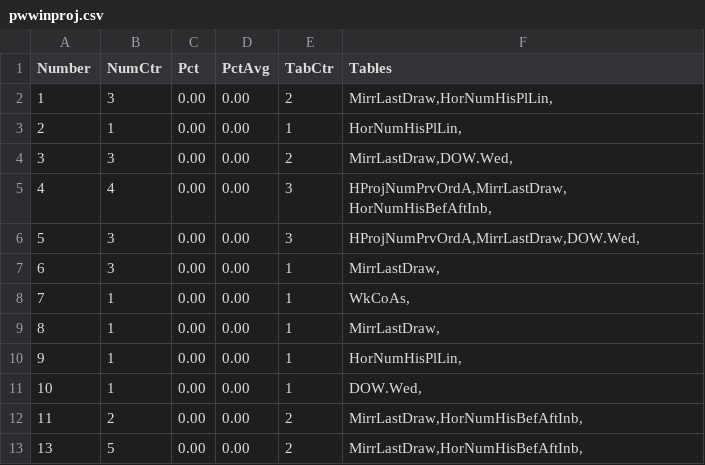
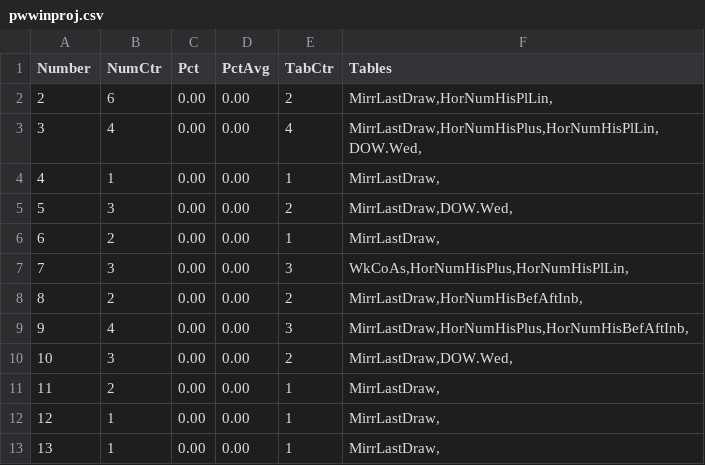
Before and after one commit to csnlcbtt/wix, a CSV file: csv/pwwinproj.csv, drawn as a sheet; only a part is shown; the diff covers the shown part only.

```diff
--- a/csv/pwwinproj.csv
+++ b/csv/pwwinproj.csv
@@ -1,13 +1,13 @@
 "Number","NumCtr","Pct","PctAvg","TabCtr","Tables"
-1,3,0.00,0.00,2,"MirrLastDraw,HorNumHisPlLin,"
-2,1,0.00,0.00,1,"HorNumHisPlLin,"
-3,3,0.00,0.00,2,"MirrLastDraw,DOW.Wed,"
-4,4,0.00,0.00,3,"HProjNumPrvOrdA,MirrLastDraw,HorNumHisBefAftInb,"
-5,3,0.00,0.00,3,"HProjNumPrvOrdA,MirrLastDraw,DOW.Wed,"
-6,3,0.00,0.00,1,"MirrLastDraw,"
-7,1,0.00,0.00,1,"WkCoAs,"
-8,1,0.00,0.00,1,"MirrLastDraw,"
-9,1,0.00,0.00,1,"HorNumHisPlLin,"
-10,1,0.00,0.00,1,"DOW.Wed,"
-11,2,0.00,0.00,2,"MirrLastDraw,HorNumHisBefAftInb,"
-13,5,0.00,0.00,2,"MirrLastDraw,HorNumHisBefAftInb,"
+2,6,0.00,0.00,2,"MirrLastDraw,HorNumHisPlLin,"
+3,4,0.00,0.00,4,"MirrLastDraw,HorNumHisPlus,HorNumHisPlLin,DOW.Wed,"
+4,1,0.00,0.00,1,"MirrLastDraw,"
+5,3,0.00,0.00,2,"MirrLastDraw,DOW.Wed,"
+6,2,0.00,0.00,1,"MirrLastDraw,"
+7,3,0.00,0.00,3,"WkCoAs,HorNumHisPlus,HorNumHisPlLin,"
+8,2,0.00,0.00,2,"MirrLastDraw,HorNumHisBefAftInb,"
+9,4,0.00,0.00,3,"MirrLastDraw,HorNumHisPlus,HorNumHisBefAftInb,"
+10,3,0.00,0.00,2,"MirrLastDraw,DOW.Wed,"
+11,2,0.00,0.00,1,"MirrLastDraw,"
+12,1,0.00,0.00,1,"MirrLastDraw,"
+13,1,0.00,0.00,1,"MirrLastDraw,"
```
Also changed, not shown: 4 added rows, 3 removed rows and 27 edited cells elsewhere in this file, csv/p2hznhist.csv, csv/p2wkass.csv, 27 other files.
